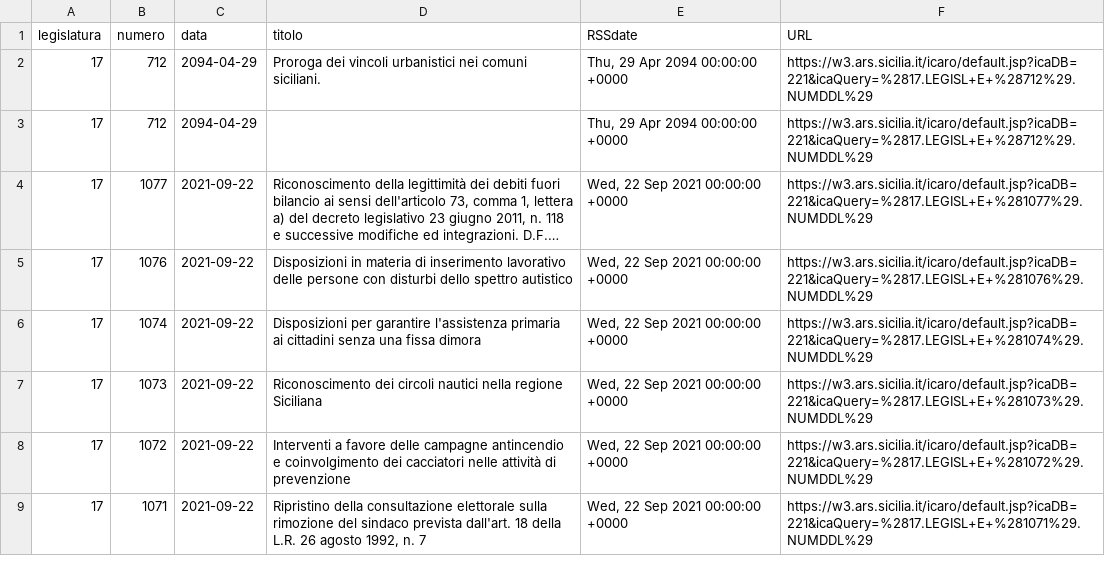
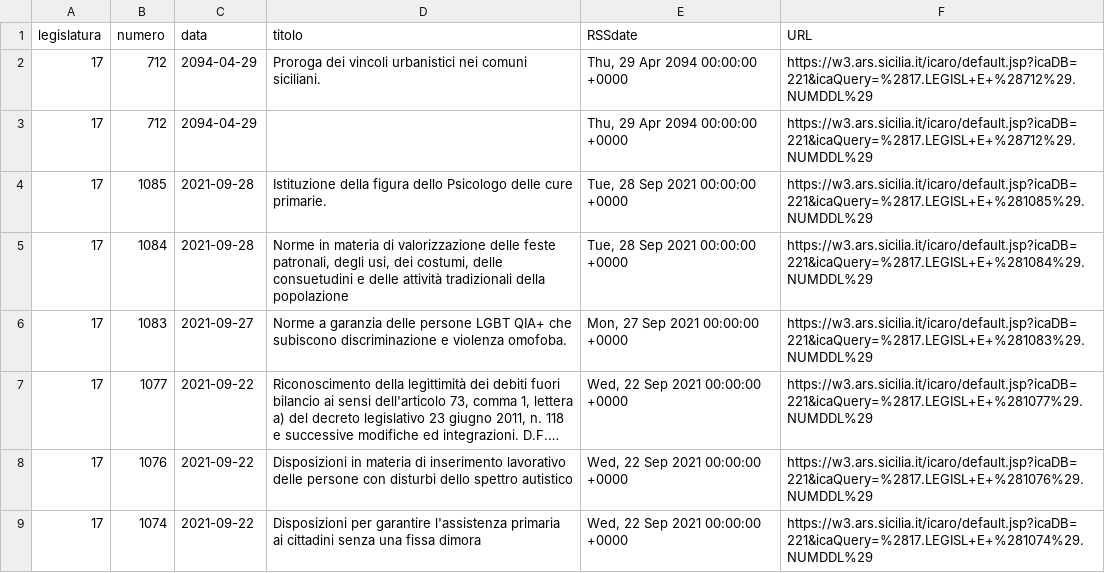
Before and after one commit to opendatasicilia/RSSdisegniLeggeAssembleaRegionaleSiciliana, a CSV file: docs/disegniLegge_storico.csv, drawn as a sheet; only a part is shown; the shorter side is filled out with more unchanged rows; long unchanged cells end in …; the diff names each change by its address in the sheet, - before the commit and + after, or states it on an @@ line.

```diff
--- a/docs/disegniLegge_storico.csv
+++ b/docs/disegniLegge_storico.csv
+row 4: 17 | 1085 | 2021-09-28 | Istituzione della figura dello Psicologo delle cure primarie. | Tue, 28 Sep 2021 00:00:00 +0000 | https://w3.ars.sicilia.it/icaro/default.jsp?icaDB=221&icaQuery=%2817.LEGISL+E+%281085%29.NUMDDL%29
+row 5: 17 | 1084 | 2021-09-28 | Norme in materia di valorizzazione delle feste patronali, degli usi, dei costumi, delle consuetudini e delle attività tradizionali della popolazione | Tue, 28 Sep 2021 00:00:00 +0000 | https://w3.ars.sicilia.it/icaro/default.jsp?icaDB=221&icaQuery=%2817.LEGISL+E+%281084%29.NUMDDL%29
+row 6: 17 | 1083 | 2021-09-27 | Norme a garanzia delle persone LGBT QIA+ che subiscono discriminazione e violenza omofoba. | Mon, 27 Sep 2021 00:00:00 +0000 | https://w3.ars.sicilia.it/icaro/default.jsp?icaDB=221&icaQuery=%2817.LEGISL+E+%281083%29.NUMDDL%29
```
Also changed, not shown: docs/disegniLegge_latest.csv, 1 other file.
